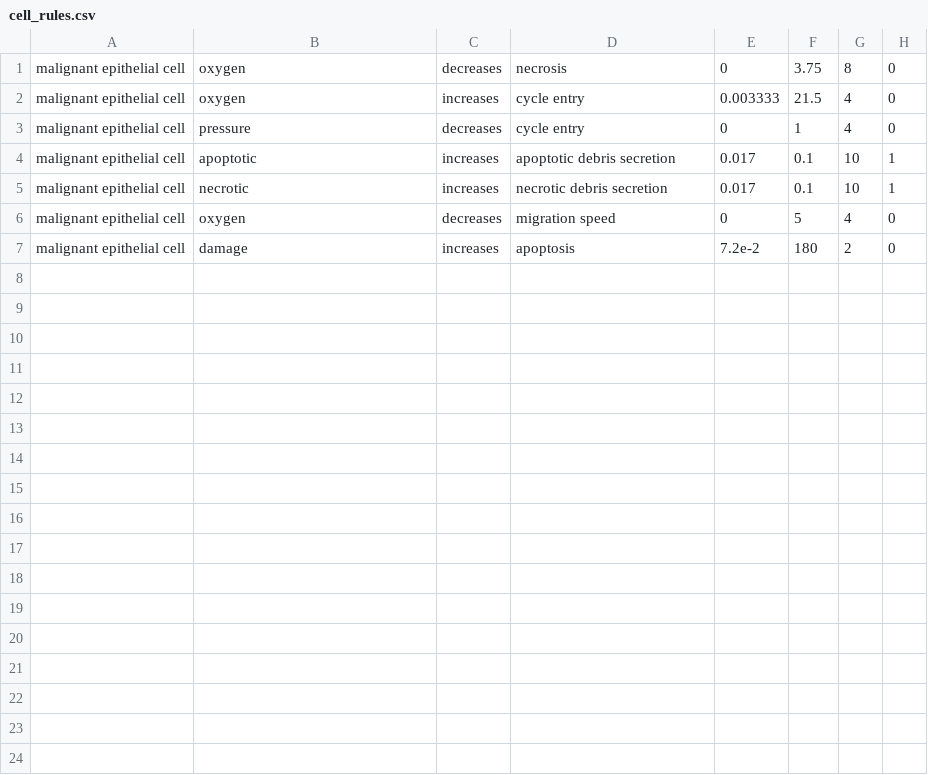
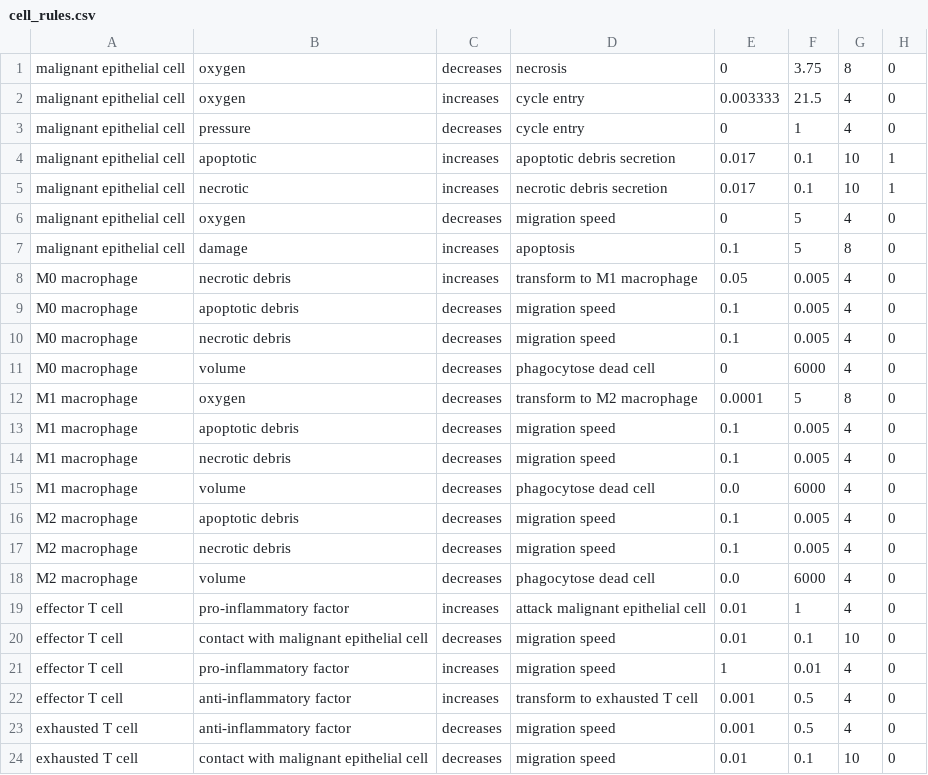
Before and after one commit to rheiland/pc4rules, a CSV file: data/cell_rules.csv, drawn as a sheet.

```diff
--- a/data/cell_rules.csv
+++ b/data/cell_rules.csv
@@ -6,2 +6,19 @@ malignant epithelial cell,necrotic,increases,necrotic debris secretion,0.017,0.1
 malignant epithelial cell,oxygen,decreases,migration speed,0,5,4,0
-malignant epithelial cell,damage,increases,apoptosis,7.2e-2,180,2,0
+malignant epithelial cell,damage,increases,apoptosis,0.1,5,8,0
+M0 macrophage,necrotic debris,increases,transform to M1 macrophage,0.05,0.005,4,0
+M0 macrophage,apoptotic debris,decreases,migration speed,0.1,0.005,4,0
+M0 macrophage,necrotic debris,decreases,migration speed,0.1,0.005,4,0
+M0 macrophage,volume,decreases,phagocytose dead cell,0,6000,4,0
+M1 macrophage,oxygen,decreases,transform to M2 macrophage,0.0001,5,8,0
+M1 macrophage,apoptotic debris,decreases,migration speed,0.1,0.005,4,0
+M1 macrophage,necrotic debris,decreases,migration speed,0.1,0.005,4,0
+M1 macrophage,volume,decreases,phagocytose dead cell,0.0,6000,4,0
+M2 macrophage,apoptotic debris,decreases,migration speed,0.1,0.005,4,0
+M2 macrophage,necrotic debris,decreases,migration speed,0.1,0.005,4,0
+M2 macrophage,volume,decreases,phagocytose dead cell,0.0,6000,4,0
+effector T cell,pro-inflammatory factor,increases,attack malignant epithelial cell,0.01,1,4,0
+effector T cell,contact with malignant epithelial cell,decreases,migration speed,0.01,0.1,10,0
+effector T cell,pro-inflammatory factor,increases,migration speed,1,0.01,4,0
+effector T cell,anti-inflammatory factor,increases,transform to exhausted T cell,0.001,0.5,4,0
+exhausted T cell,anti-inflammatory factor,decreases,migration speed,0.001,0.5,4,0
+exhausted T cell,contact with malignant epithelial cell,decreases,migration speed,0.01,0.1,10,0
```
Also changed, not shown: 14 other files.
